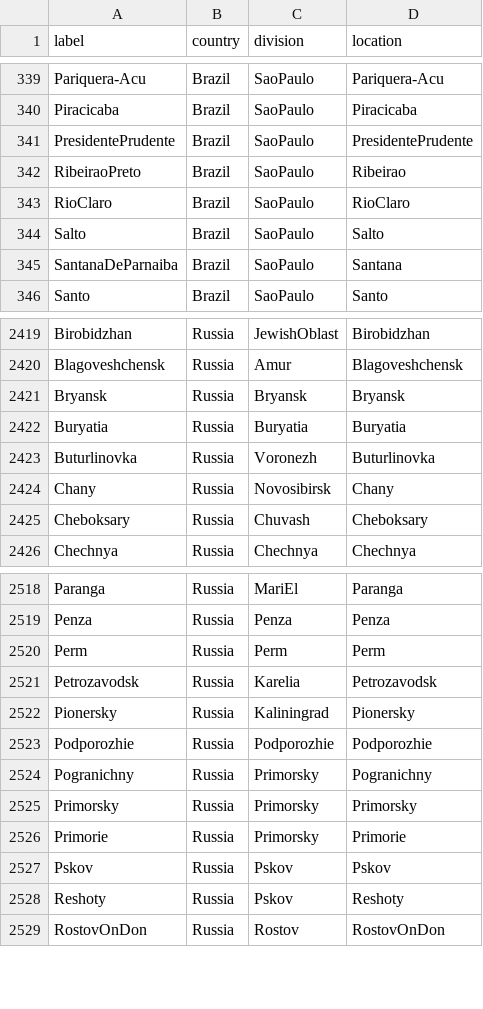
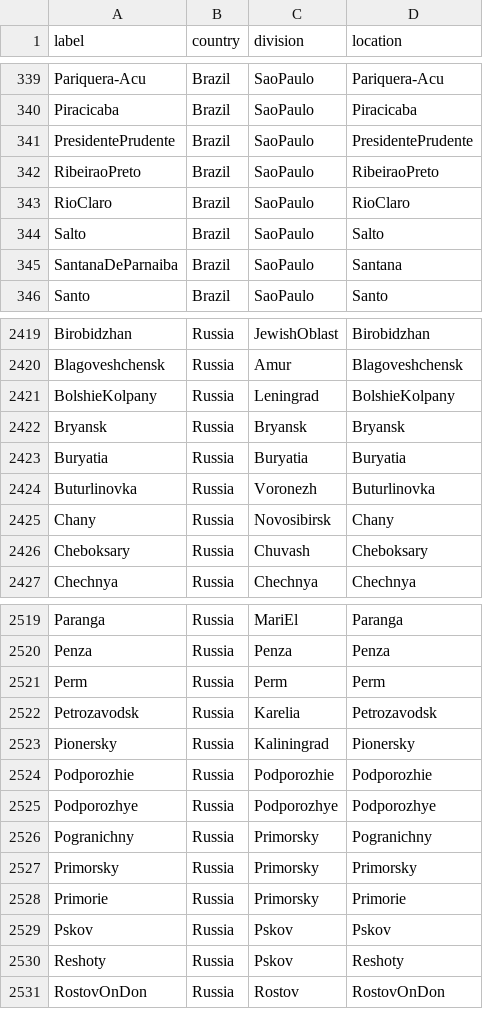
Before and after one commit to nextstrain/fauna, a TSV file: source-data/geo_synonyms.tsv, drawn as a sheet; only a part is shown, gaps mark what is left out.

```diff
--- a/source-data/geo_synonyms.tsv
+++ b/source-data/geo_synonyms.tsv
@@ -341,3 +341,3 @@ Piracicaba	Brazil	SaoPaulo	Piracicaba
 PresidentePrudente	Brazil	SaoPaulo	PresidentePrudente
-RibeiraoPreto	Brazil	SaoPaulo	Ribeirao
+RibeiraoPreto	Brazil	SaoPaulo	RibeiraoPreto
 RioClaro	Brazil	SaoPaulo	RioClaro
@@ -2420,2 +2420,3 @@ Birobidzhan	Russia	JewishOblast	Birobidzhan
 Blagoveshchensk	Russia	Amur	Blagoveshchensk
+BolshieKolpany	Russia	Leningrad	BolshieKolpany
 Bryansk	Russia	Bryansk	Bryansk
@@ -2523,2 +2524,3 @@ Pionersky	Russia	Kaliningrad	Pionersky
 Podporozhie	Russia	Podporozhie	Podporozhie
+Podporozhye	Russia	Podporozhye	Podporozhye
 Pogranichny	Russia	Primorsky	Pogranichny
```
Also changed, not shown: source-data/flu_strain_name_fix.tsv.
